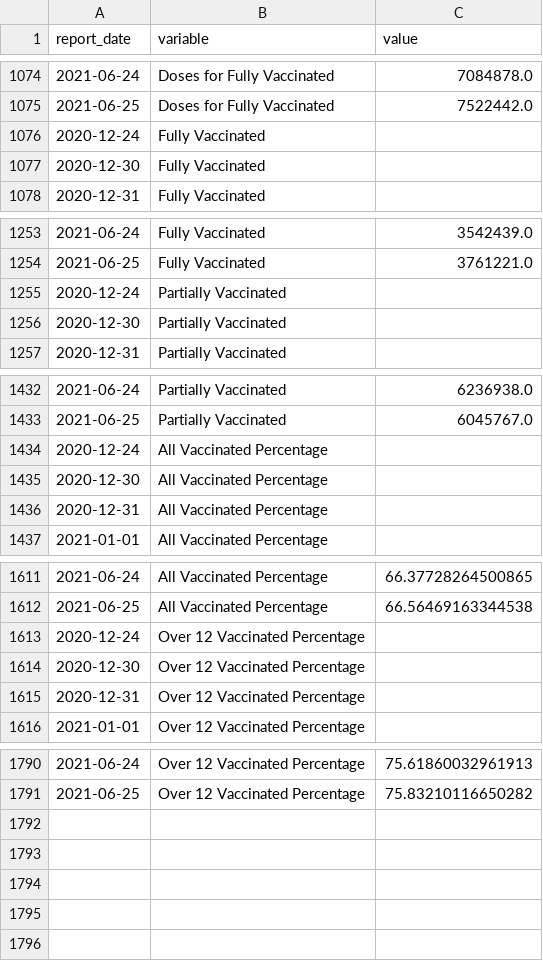
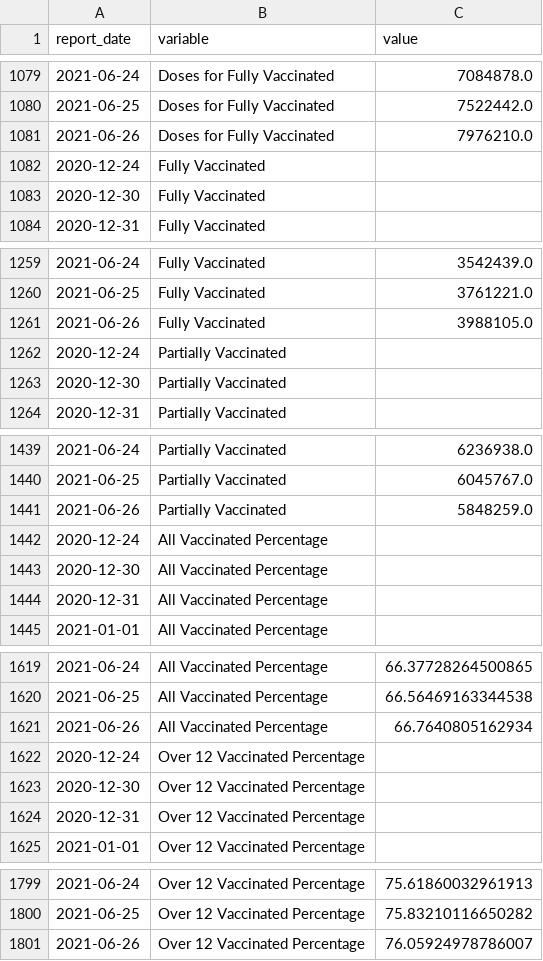
Before and after one commit to minix1234/minix1234.github.io, a CSV file: pelican/content/dfmelt.csv, drawn as a sheet; only a part is shown, gaps mark what is left out; the diff covers the shown part only.

```diff
--- a/pelican/content/dfmelt.csv
+++ b/pelican/content/dfmelt.csv
@@ -1075,2 +1080,3 @@ report_date,variable,value
 2021-06-25,Doses for Fully Vaccinated,7522442.0
+2021-06-26,Doses for Fully Vaccinated,7976210.0
 2020-12-24,Fully Vaccinated,
@@ -1254,2 +1260,3 @@ report_date,variable,value
 2021-06-25,Fully Vaccinated,3761221.0
+2021-06-26,Fully Vaccinated,3988105.0
 2020-12-24,Partially Vaccinated,
@@ -1433,2 +1440,3 @@ report_date,variable,value
 2021-06-25,Partially Vaccinated,6045767.0
+2021-06-26,Partially Vaccinated,5848259.0
 2020-12-24,All Vaccinated Percentage,
@@ -1612,2 +1620,3 @@ report_date,variable,value
 2021-06-25,All Vaccinated Percentage,66.56469163344538
+2021-06-26,All Vaccinated Percentage,66.7640805162934
 2020-12-24,Over 12 Vaccinated Percentage,
@@ -1791 +1800,2 @@ report_date,variable,value
 2021-06-25,Over 12 Vaccinated Percentage,75.83210116650282
+2021-06-26,Over 12 Vaccinated Percentage,76.05924978786007
```
Also changed, not shown: 5 added rows elsewhere in this file, pelican/content/dfVC.csv, 16 other files.
